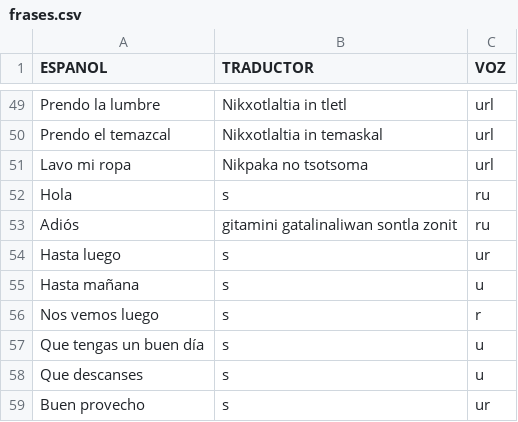
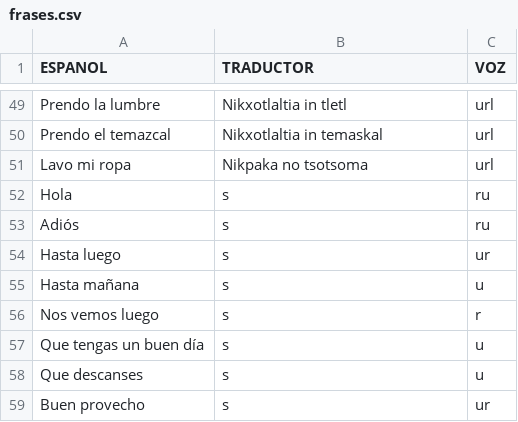
Before and after one commit to aplicacionnaualt-lgtm/diccionario, a CSV file: frases.csv, drawn as a sheet; only a part is shown, gaps mark what is left out.

Commit message:
Actualización con BOM UTF-8 para nahuatl - 2026-05-05T17:54:44.321Z

```diff
--- a/frases.csv
+++ b/frases.csv
@@ -52,3 +52,3 @@ Lavo mi ropa 	Nikpaka no tsotsoma 	url
 Hola	s	ru
-Adiós	gitamini gatalinaliwan sontla zonit	ru
+Adiós	s	ru
 Hasta luego	s	ur
```
